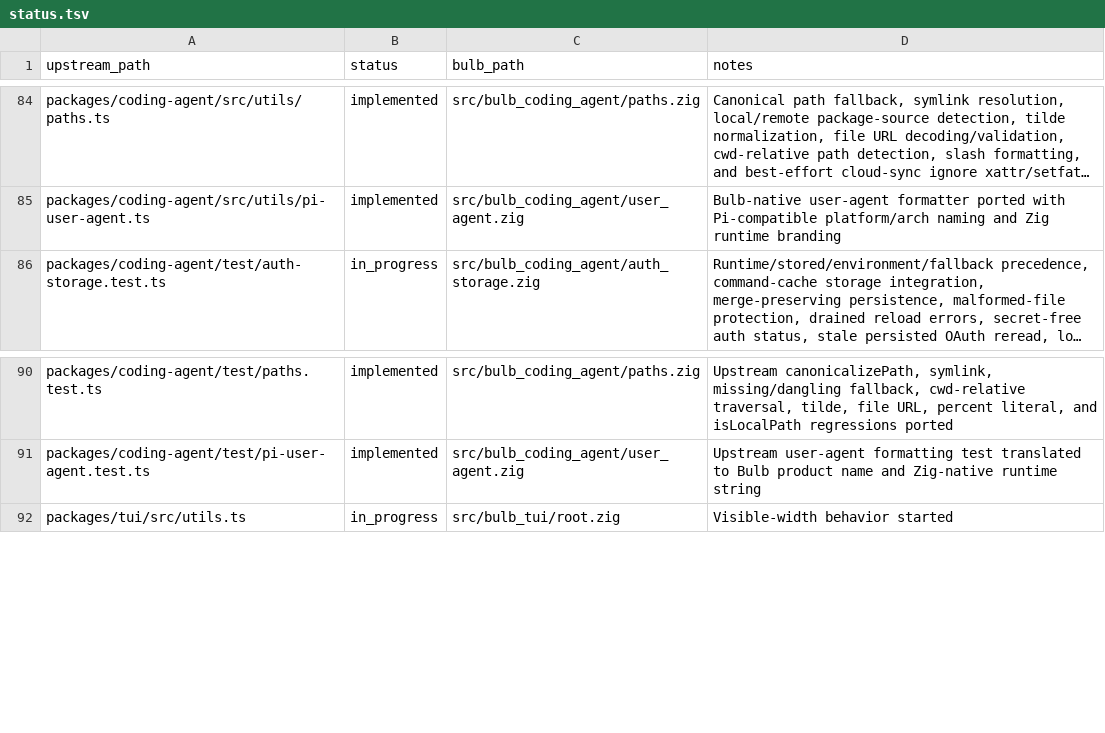
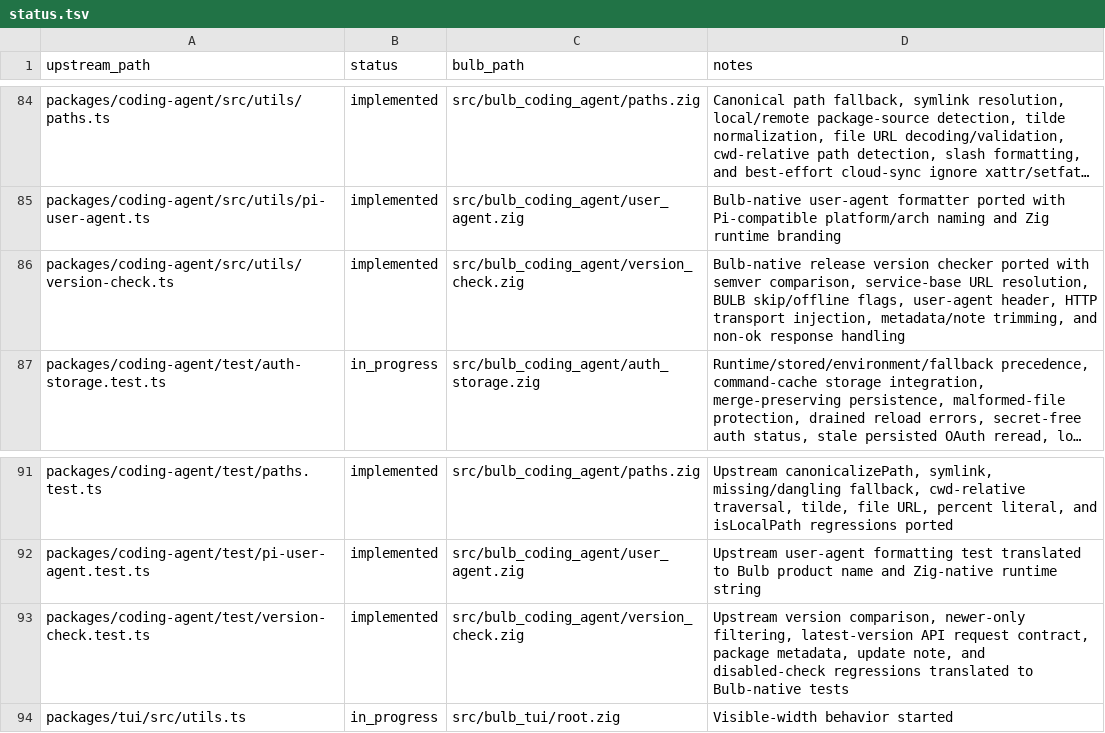
Before and after one commit to anggakhrsma/bulb, a TSV file: parity/status.tsv, drawn as a sheet; only a part is shown, gaps mark what is left out; long unchanged cells end in …; the diff names each change by its address in the sheet, - before the commit and + after, or states it on an @@ line.

Commit message:
feat: port coding-agent version checks

```diff
--- a/parity/status.tsv
+++ b/parity/status.tsv
+row 86: packages/coding-agent/src/utils/version-check.ts | implemented | src/bulb_coding_agent/version_check.zig | Bulb-native release version checker ported with semver comparison, service-base URL resolution, BULB skip/offline flags, user-agent header, HTTP transport injection, metadata/note trimming, and non-ok response handling
+row 93: packages/coding-agent/test/version-check.test.ts | implemented | src/bulb_coding_agent/version_check.zig | Upstream version comparison, newer-only filtering, latest-version API request contract, package metadata, update note, and disabled-check regressions translated to Bulb-native tests
```
Also changed, not shown: parity/ledger.tsv, 2 other files.
